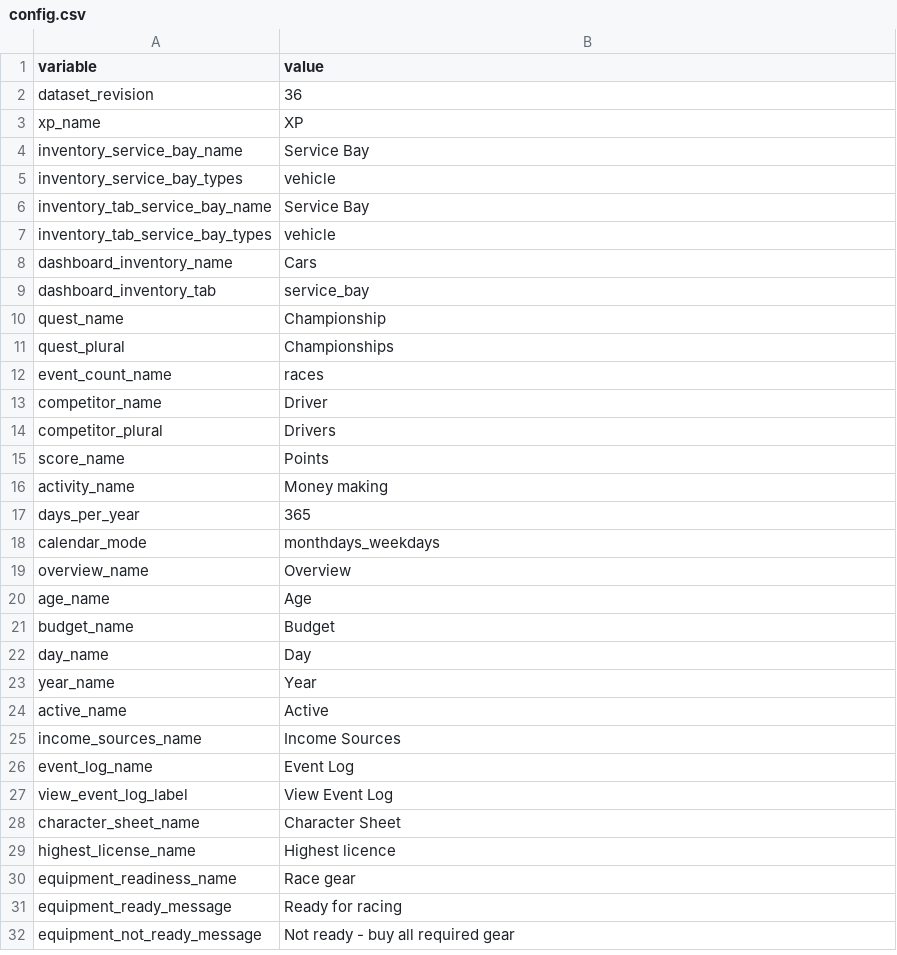
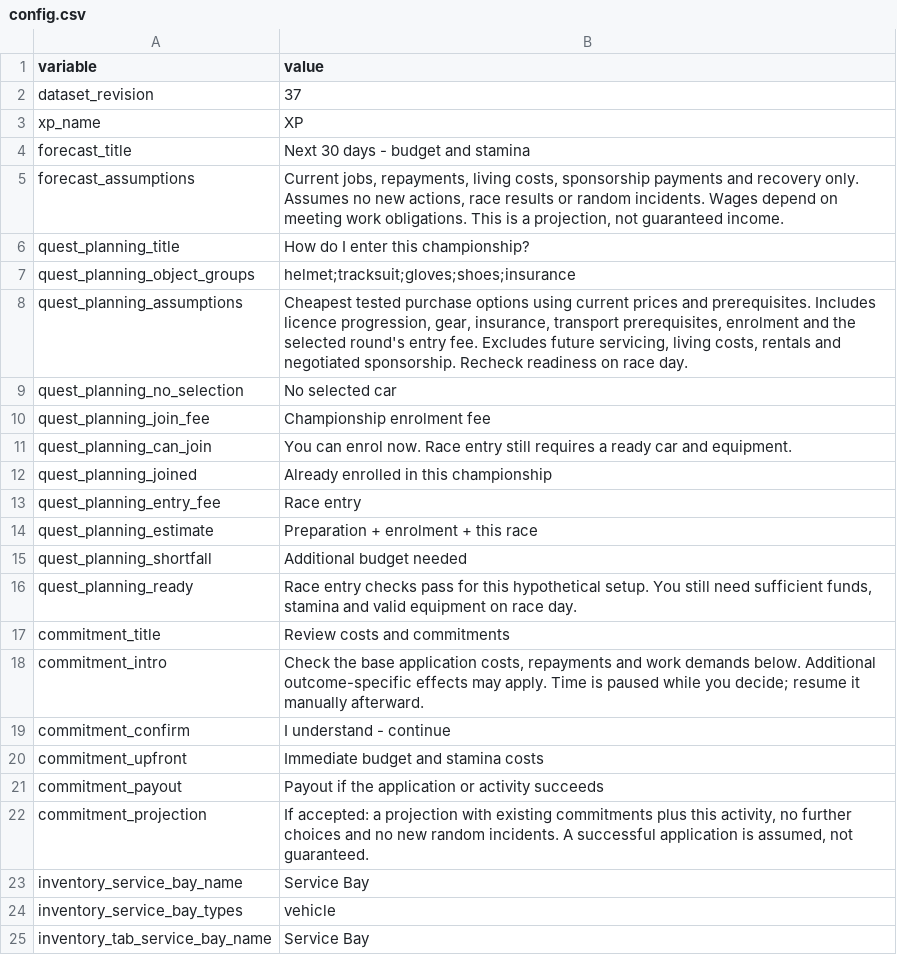
Before and after one commit to angelalonso/TTRPG-engine, a CSV file: gtr2career/config.csv, drawn as a sheet; only a part is shown; the shorter side is filled out with more unchanged rows.

```diff
--- a/gtr2career/config.csv
+++ b/gtr2career/config.csv
@@ -1,4 +1,23 @@
 variable, value
-dataset_revision,36
+dataset_revision,37
 xp_name,XP
+forecast_title,Next 30 days - budget and stamina
+forecast_assumptions,"Current jobs, repayments, living costs, sponsorship payments and recovery only. Assumes no new actions, race results or random incidents. Wages depend on meeting work obligations. This is a projection, not guaranteed income."
+quest_planning_title,How do I enter this championship?
+quest_planning_object_groups,helmet;tracksuit;gloves;shoes;insurance
+quest_planning_assumptions,"Cheapest tested purchase options using current prices and prerequisites. Includes licence progression, gear, insurance, transport prerequisites, enrolment and the selected round's entry fee. Excludes future servicing, living costs, rentals and negotiated sponsorship. Recheck readiness on race day."
+quest_planning_no_selection,No selected car
+quest_planning_join_fee,Championship enrolment fee
+quest_planning_can_join,You can enrol now. Race entry still requires a ready car and equipment.
+quest_planning_joined,Already enrolled in this championship
+quest_planning_entry_fee,Race entry
+quest_planning_estimate,Preparation + enrolment + this race
+quest_planning_shortfall,Additional budget needed
+quest_planning_ready,"Race entry checks pass for this hypothetical setup. You still need sufficient funds, stamina and valid equipment on race day."
+commitment_title,Review costs and commitments
+commitment_intro,"Check the base application costs, repayments and work demands below. Additional outcome-specific effects may apply. Time is paused while you decide; resume it manually afterward."
+commitment_confirm,I understand - continue
+commitment_upfront,Immediate budget and stamina costs
+commitment_payout,Payout if the application or activity succeeds
+commitment_projection,"If accepted: a projection with existing commitments plus this activity, no further choices and no new random incidents. A successful application is assumed, not guaranteed."
 inventory_service_bay_name,Service Bay
```
Also changed, not shown: 28 other files.
